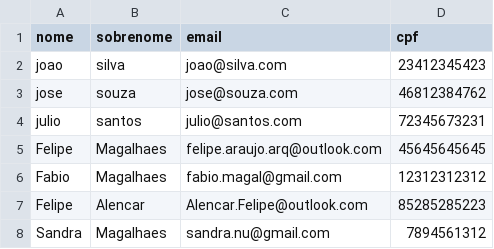
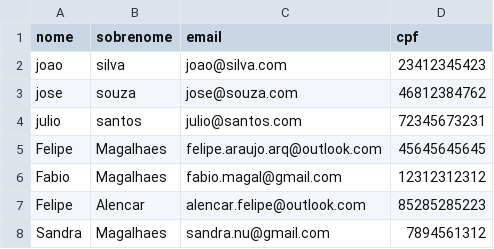
Before and after one commit to Felipe-Magalhaes-A-Carneiro/aula_python-backend2025, a CSV file: dados_cadastros.csv, drawn as a sheet.

```diff
--- a/dados_cadastros.csv
+++ b/dados_cadastros.csv
@@ -6,3 +6,3 @@ Felipe,Magalhaes,felipe.araujo.arq@outlook.com,45645645645
 Fabio, Magalhaes, fabio.magal@gmail.com, 12312312312
-Felipe, Alencar, Alencar.Felipe@outlook.com, 85285285223
+Felipe, Alencar, alencar.felipe@outlook.com, 85285285223
 Sandra,Magalhaes,sandra.nu@gmail.com,7894561312
```
Also changed, not shown: 2 other files.
